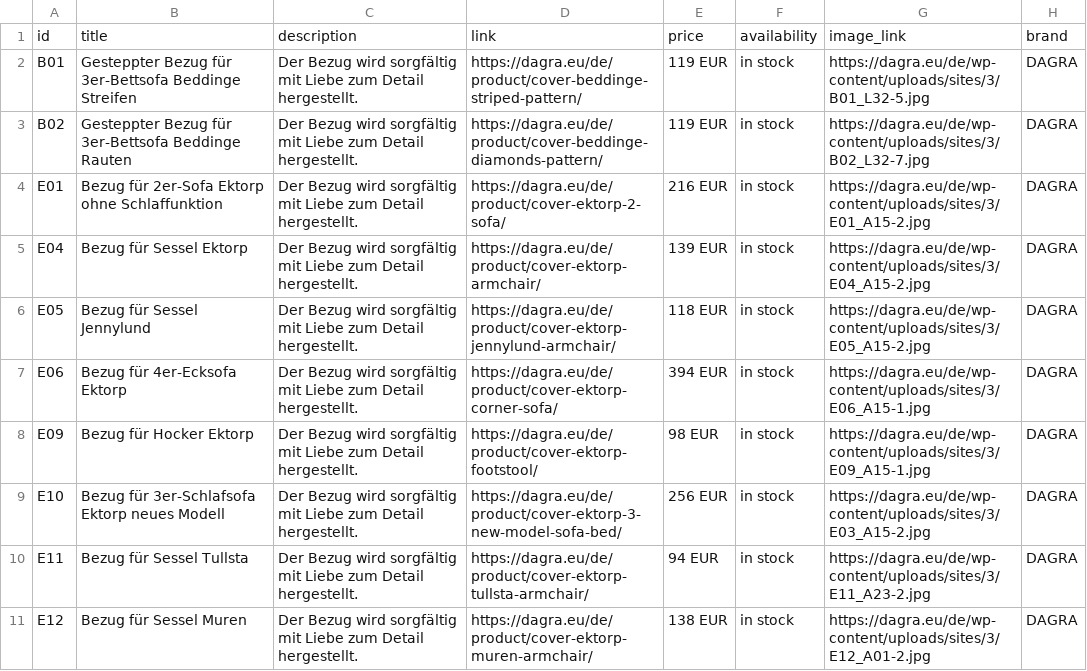
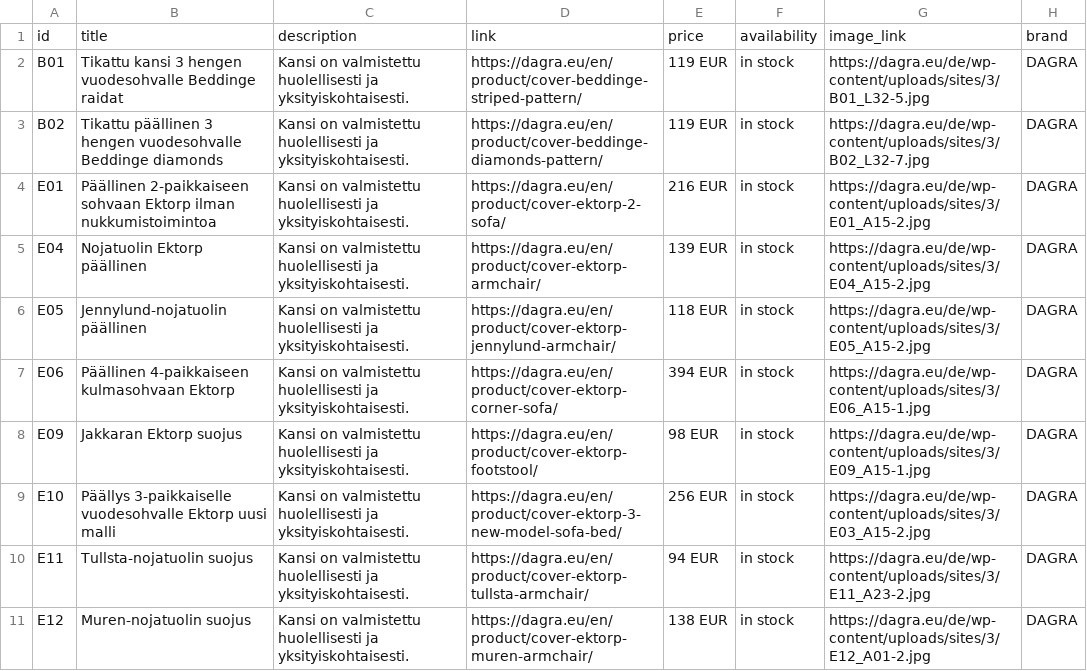
Before and after one commit to DAGRAEU/ProductFeed, a CSV file: google_FI.csv, drawn as a sheet; only a part is shown; the diff names each change by its address in the sheet, - before the commit and + after, or states it on an @@ line.

Commit message:
sync 1657127514815

```diff
--- a/google_FI.csv
+++ b/google_FI.csv
-B2: Gesteppter Bezug für 3er-Bettsofa Beddinge Streifen
+B2: Tikattu kansi 3 hengen vuodesohvalle Beddinge raidat
-C2:C11: Der Bezug wird sorgfältig mit Liebe zum Detail hergestellt.
+C2:C11: Kansi on valmistettu huolellisesti ja yksityiskohtaisesti.
-D2: https://dagra.eu/de/product/cover-beddinge-striped-pattern/
+D2: https://dagra.eu/en/product/cover-beddinge-striped-pattern/
-B3: Gesteppter Bezug für 3er-Bettsofa Beddinge Rauten
+B3: Tikattu päällinen 3 hengen vuodesohvalle Beddinge diamonds
-D3: https://dagra.eu/de/product/cover-beddinge-diamonds-pattern/
+D3: https://dagra.eu/en/product/cover-beddinge-diamonds-pattern/
-B4: Bezug für 2er-Sofa Ektorp ohne Schlaffunktion
+B4: Päällinen 2-paikkaiseen sohvaan Ektorp ilman nukkumistoimintoa
-D4: https://dagra.eu/de/product/cover-ektorp-2-sofa/
+D4: https://dagra.eu/en/product/cover-ektorp-2-sofa/
-B5: Bezug für Sessel Ektorp
+B5: Nojatuolin Ektorp päällinen
-D5: https://dagra.eu/de/product/cover-ektorp-armchair/
+D5: https://dagra.eu/en/product/cover-ektorp-armchair/
-B6: Bezug für Sessel Jennylund
+B6: Jennylund-nojatuolin päällinen
-D6: https://dagra.eu/de/product/cover-ektorp-jennylund-armchair/
+D6: https://dagra.eu/en/product/cover-ektorp-jennylund-armchair/
-B7: Bezug für 4er-Ecksofa Ektorp
+B7: Päällinen 4-paikkaiseen kulmasohvaan Ektorp
-D7: https://dagra.eu/de/product/cover-ektorp-corner-sofa/
+D7: https://dagra.eu/en/product/cover-ektorp-corner-sofa/
-B8: Bezug für Hocker Ektorp
+B8: Jakkaran Ektorp suojus
-D8: https://dagra.eu/de/product/cover-ektorp-footstool/
+D8: https://dagra.eu/en/product/cover-ektorp-footstool/
-B9: Bezug für 3er-Schlafsofa Ektorp neues Modell
+B9: Päällys 3-paikkaiselle vuodesohvalle Ektorp uusi malli
-D9: https://dagra.eu/de/product/cover-ektorp-3-new-model-sofa-bed/
+D9: https://dagra.eu/en/product/cover-ektorp-3-new-model-sofa-bed/
-B10: Bezug für Sessel Tullsta
+B10: Tullsta-nojatuolin suojus
-D10: https://dagra.eu/de/product/cover-ektorp-tullsta-armchair/
+D10: https://dagra.eu/en/product/cover-ektorp-tullsta-armchair/
-B11: Bezug für Sessel Muren
+B11: Muren-nojatuolin suojus
-D11: https://dagra.eu/de/product/cover-ektorp-muren-armchair/
+D11: https://dagra.eu/en/product/cover-ektorp-muren-armchair/
```
